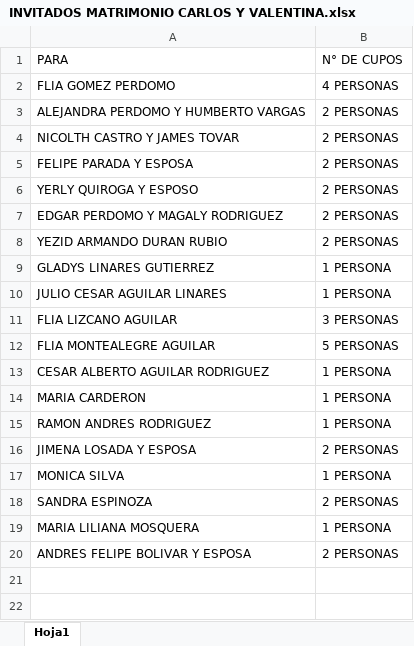
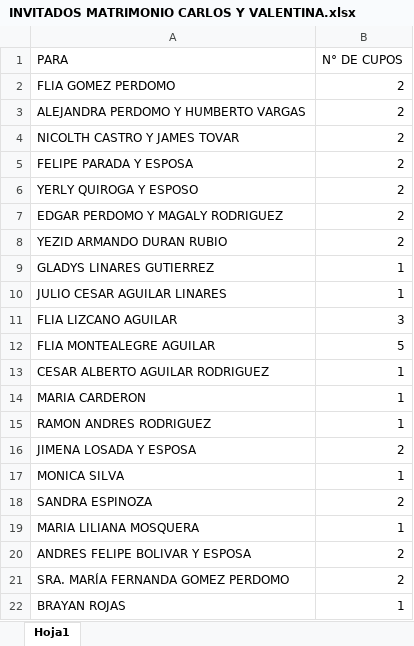
Before and after one commit to JamesTovarR04/boda-carlos-valentina, an Excel workbook: public/INVITADOS MATRIMONIO CARLOS Y VALENTINA.xlsx, sheet Hoja1, drawn as a sheet; values as stored, in another font and other column widths than the file's, no borders; the diff names each change by its address in the sheet, - before the commit and + after, or states it on an @@ line.

```diff
--- a/public/INVITADOS MATRIMONIO CARLOS Y VALENTINA.xlsx (sheet Hoja1)
+++ b/public/INVITADOS MATRIMONIO CARLOS Y VALENTINA.xlsx (sheet Hoja1)
-B2 (N° DE CUPOS): 4 PERSONAS
+B2 (N° DE CUPOS): 2
-B3:B8 (N° DE CUPOS): 2 PERSONAS
+B3:B8 (N° DE CUPOS): 2
-B9:B10 (N° DE CUPOS): 1 PERSONA
+B9:B10 (N° DE CUPOS): 1
-B11 (N° DE CUPOS): 3 PERSONAS
+B11 (N° DE CUPOS): 3
-B12 (N° DE CUPOS): 5 PERSONAS
+B12 (N° DE CUPOS): 5
-B13:B15 (N° DE CUPOS): 1 PERSONA
+B13:B15 (N° DE CUPOS): 1
-B16 (N° DE CUPOS): 2 PERSONAS
+B16 (N° DE CUPOS): 2
-B17 (N° DE CUPOS): 1 PERSONA
+B17 (N° DE CUPOS): 1
-B18 (N° DE CUPOS): 2 PERSONAS
+B18 (N° DE CUPOS): 2
-B19 (N° DE CUPOS): 1 PERSONA
+B19 (N° DE CUPOS): 1
-B20 (N° DE CUPOS): 2 PERSONAS
+B20 (N° DE CUPOS): 2
+row 21: SRA. MARÍA FERNANDA GOMEZ PERDOMO | 2
+row 22: BRAYAN ROJAS | 1
```
Also changed, not shown: 47 other files.
